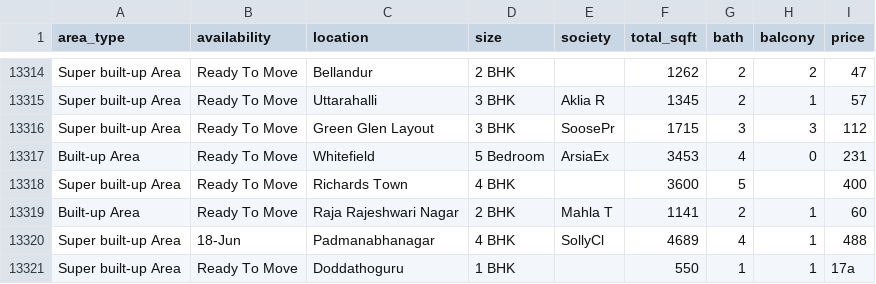
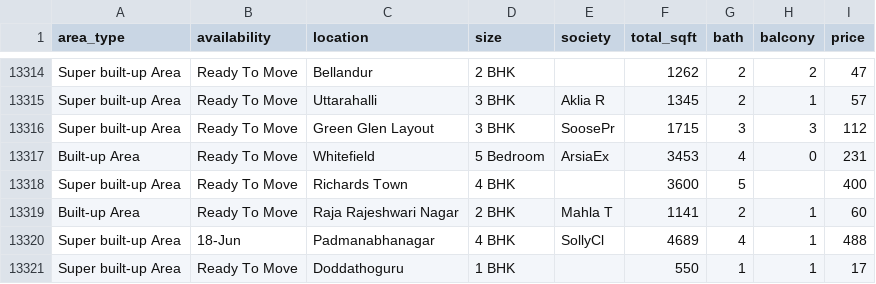
Before and after one commit to ajinvinodk/ml_learning, a CSV file: Regression_Project/bengaluru_house_prices.csv, drawn as a sheet; only a part is shown, gaps mark what is left out.

```diff
--- a/Regression_Project/bengaluru_house_prices.csv
+++ b/Regression_Project/bengaluru_house_prices.csv
@@ -13320,2 +13320,2 @@ Built-up  Area,Ready To Move,Raja Rajeshwari Nagar,2 BHK,Mahla T,1141,2,1,60
 Super built-up  Area,18-Jun,Padmanabhanagar,4 BHK,SollyCl,4689,4,1,488
-Super built-up  Area,Ready To Move,Doddathoguru,1 BHK,,550,1,1,17a
+Super built-up  Area,Ready To Move,Doddathoguru,1 BHK,,550,1,1,17
```
Also changed, not shown: 7 other files.
